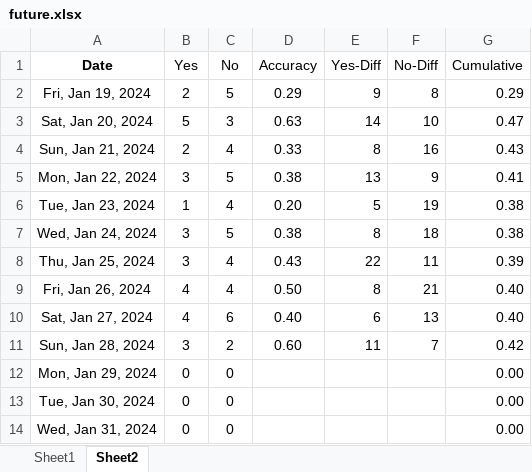
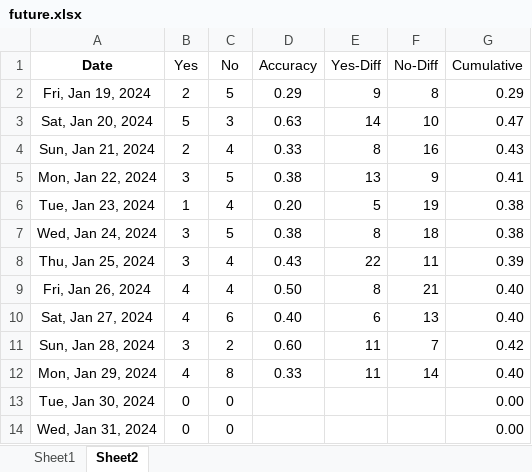
Before and after one commit to ballgorithm/NBA_Projections, an Excel workbook: future.xlsx, sheet Sheet2, drawn as a sheet; values as stored, in another font and other column widths than the file's, no borders; charts and pictures and conditional formats not drawn; the diff names each change by its address in the sheet, - before the commit and + after, or states it on an @@ line.

Commit message:
modified:   NBA2324.xlsx modified:   accuracy.ipynb modified:   future.xlsx modified:   nba_forecast.ipynb

```diff
--- a/future.xlsx (sheet Sheet2)
+++ b/future.xlsx (sheet Sheet2)
-B12 (Yes): 0
+B12 (Yes): 4
-C12 (No): 0
+C12 (No): 8
-D12 (Accuracy): (empty)
+D12 (Accuracy): 0.33
-E12 (Yes-Diff): (empty)
+E12 (Yes-Diff): 11
-F12 (No-Diff): (empty)
+F12 (No-Diff): 14
-G12 (Cumulative): 0.00
+G12 (Cumulative): 0.40
```
Also changed, not shown: sheet Sheet1, charts or pictures, NBA2324.xlsx, 2 other files.
